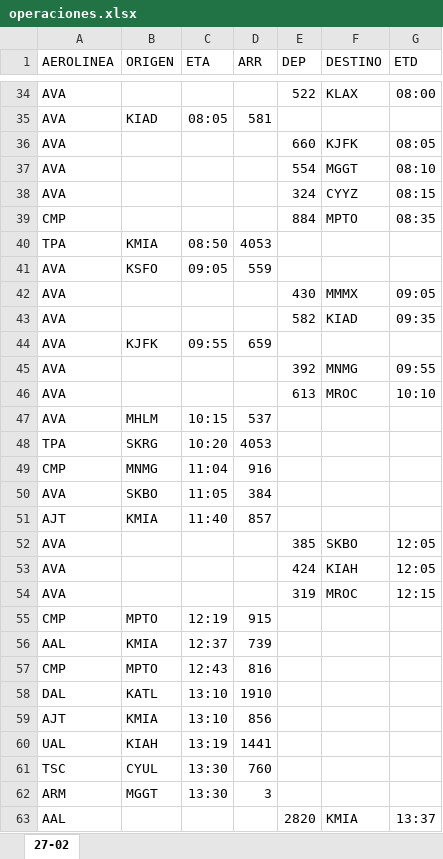
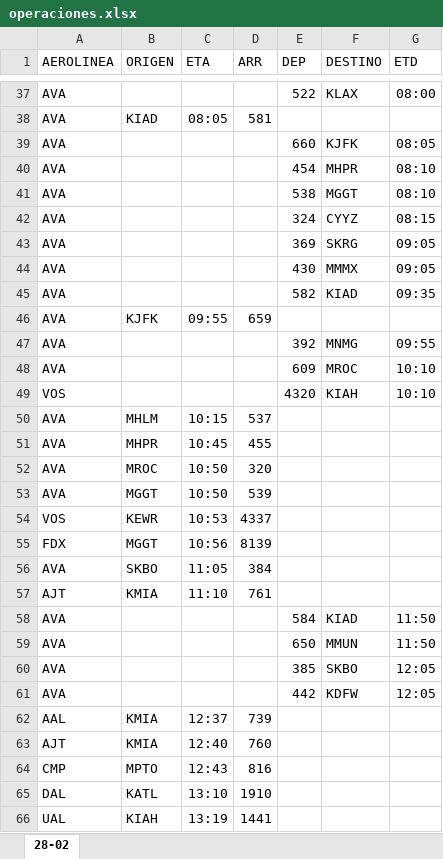
Before and after one commit to sacomais/PDA_MSLP, an Excel workbook: public/operaciones.xlsx, sheet 28-02, drawn as a sheet; only a part is shown, gaps mark what is left out; the shorter side is filled out with more unchanged rows; values as stored, in another font and other column widths than the file's, no borders; removed rows and columns are numbered as before the commit, all else as after; the diff covers the shown part only; the diff names each change by its address in the sheet, - before the commit and + after, or states it on an @@ line.

```diff
--- a/public/operaciones.xlsx (sheet 28-02)
+++ b/public/operaciones.xlsx (sheet 28-02)
-sheet tab: 27-02
+sheet tab: 28-02
+row 40: AVA |  |  |  | 454 | MHPR | 08:10
-E41 (DEP): 554
+E41 (DEP): 538
-row 39: CMP |  |  |  | 884 | MPTO | 08:35
-row 40: TPA | KMIA | 08:50 | 4053
-row 41: AVA | KSFO | 09:05 | 559
+row 43: AVA |  |  |  | 369 | SKRG | 09:05
-E48 (DEP): 613
+E48 (DEP): 609
+row 49: VOS |  |  |  | 4320 | KIAH | 10:10
-row 48: TPA | SKRG | 10:20 | 4053
-row 49: CMP | MNMG | 11:04 | 916
+row 51: AVA | MHPR | 10:45 | 455
+row 52: AVA | MROC | 10:50 | 320
+row 53: AVA | MGGT | 10:50 | 539
+row 54: VOS | KEWR | 10:53 | 4337
+row 55: FDX | MGGT | 10:56 | 8139
-C57 (ETA): 11:40
+C57 (ETA): 11:10
-D57 (ARR): 857
+D57 (ARR): 761
+row 58: AVA |  |  |  | 584 | KIAD | 11:50
+row 59: AVA |  |  |  | 650 | MMUN | 11:50
-E61 (DEP): 424
+E61 (DEP): 442
-F61 (DESTINO): KIAH
+F61 (DESTINO): KDFW
-row 54: AVA |  |  |  | 319 | MROC | 12:15
-row 55: CMP | MPTO | 12:19 | 915
+row 63: AJT | KMIA | 12:40 | 760
-row 59: AJT | KMIA | 13:10 | 856
-row 61: TSC | CYUL | 13:30 | 760
-row 62: ARM | MGGT | 13:30 | 3
```
Also changed, not shown: 25 added rows, 32 removed rows and 12 edited cells elsewhere in this sheet.
